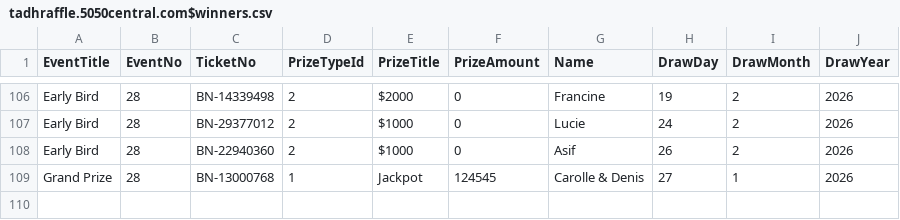
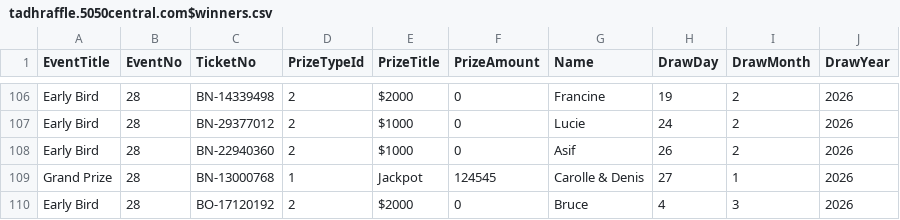
Before and after one commit to AscendFS/winners-list, a CSV file: tadhraffle.5050central.com$winners.csv, drawn as a sheet; only a part is shown, gaps mark what is left out.

Commit message:
Update tadhraffle.5050central.com$winners.csv

```diff
--- a/tadhraffle.5050central.com$winners.csv
+++ b/tadhraffle.5050central.com$winners.csv
@@ -109 +109,2 @@ Early Bird,28,BN-22940360,2,$1000,0,Asif,26,2,2026
 Grand Prize,28,BN-13000768,1,Jackpot,124545,Carolle & Denis,27,1,2026
+Early Bird,28,BO-17120192,2,$2000,0,Bruce,4,3,2026
```
